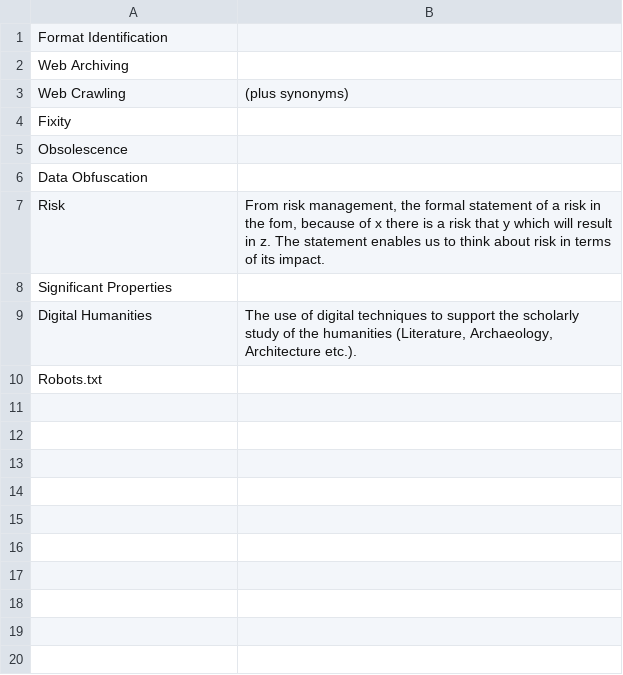
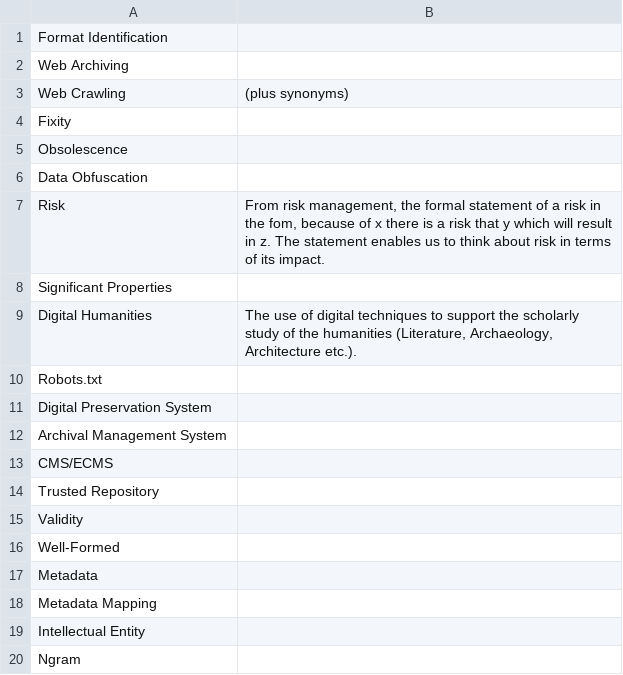
Before and after one commit to ross-spencer/brainscape-digital-preservation, a CSV file: concepts.csv, drawn as a sheet; the diff names each change by its address in the sheet, - before the commit and + after, or states it on an @@ line.

```diff
--- a/concepts.csv
+++ b/concepts.csv
+row 11: Digital Preservation System
+row 12: Archival Management System
+row 13: CMS/ECMS
+row 14: Trusted Repository
+row 15: Validity
+row 16: Well-Formed
+row 17: Metadata
+row 18: Metadata Mapping
+row 19: Intellectual Entity
+row 20: Ngram
```
Also changed, not shown: archival-principles.csv, computer-science.csv, 5 other files.
